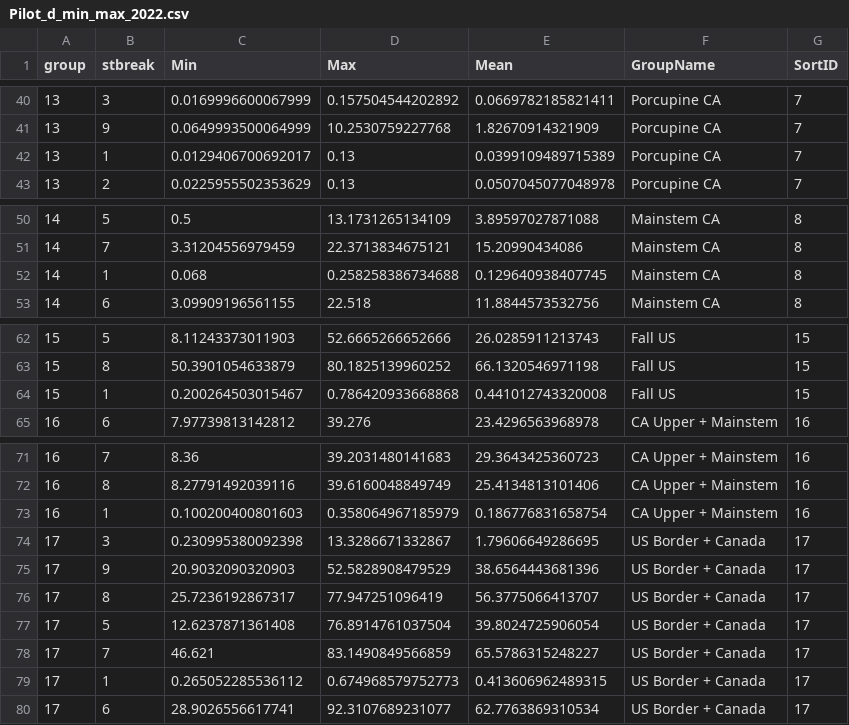
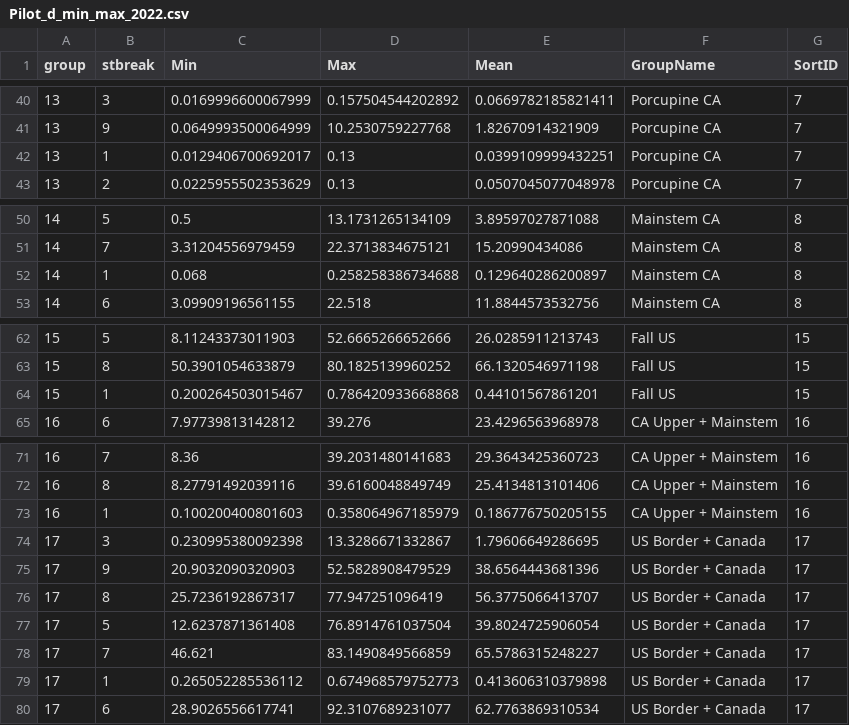
Before and after one commit to hhamazaki/Yukon_Fall_Chum_MSA, a CSV file: data/Summary_data/Pilot_d_min_max_2022.csv, drawn as a sheet; only a part is shown, gaps mark what is left out; the diff covers the shown part only.

```diff
--- a/data/Summary_data/Pilot_d_min_max_2022.csv
+++ b/data/Summary_data/Pilot_d_min_max_2022.csv
@@ -41,3 +41,3 @@
 "13",9,0.0649993500064999,10.2530759227768,1.82670914321909,"Porcupine CA",7
-"13",1,0.0129406700692017,0.13,0.0399109489715389,"Porcupine CA",7
+"13",1,0.0129406700692017,0.13,0.0399109999432251,"Porcupine CA",7
 "13",2,0.0225955502353629,0.13,0.0507045077048978,"Porcupine CA",7
@@ -51,3 +51,3 @@
 "14",7,3.31204556979459,22.3713834675121,15.20990434086,"Mainstem CA",8
-"14",1,0.068,0.258258386734688,0.129640938407745,"Mainstem CA",8
+"14",1,0.068,0.258258386734688,0.129640286200897,"Mainstem CA",8
 "14",6,3.09909196561155,22.518,11.8844573532756,"Mainstem CA",8
@@ -63,3 +63,3 @@
 "15",8,50.3901054633879,80.1825139960252,66.1320546971198,"Fall US",15
-"15",1,0.200264503015467,0.786420933668868,0.441012743320008,"Fall US",15
+"15",1,0.200264503015467,0.786420933668868,0.44101567861201,"Fall US",15
 "16",6,7.97739813142812,39.276,23.4296563968978,"CA Upper + Mainstem",16
@@ -72,3 +72,3 @@
 "16",8,8.27791492039116,39.6160048849749,25.4134813101406,"CA Upper + Mainstem",16
-"16",1,0.100200400801603,0.358064967185979,0.186776831658754,"CA Upper + Mainstem",16
+"16",1,0.100200400801603,0.358064967185979,0.186776750205155,"CA Upper + Mainstem",16
 "17",3,0.230995380092398,13.3286671332867,1.79606649286695,"US Border + Canada",17
@@ -78,3 +78,3 @@
 "17",7,46.621,83.1490849566859,65.5786315248227,"US Border + Canada",17
-"17",1,0.265052285536112,0.674968579752773,0.413606962489315,"US Border + Canada",17
+"17",1,0.265052285536112,0.674968579752773,0.413606310379898,"US Border + Canada",17
 "17",6,28.9026556617741,92.3107689231077,62.7763869310534,"US Border + Canada",17
```
Also changed, not shown: 15 edited cells elsewhere in this file, data/Summary_data/Pilot_MSA_Sum_2021.csv, data/Summary_data/Pilot_sfp.csv, 2 other files.
